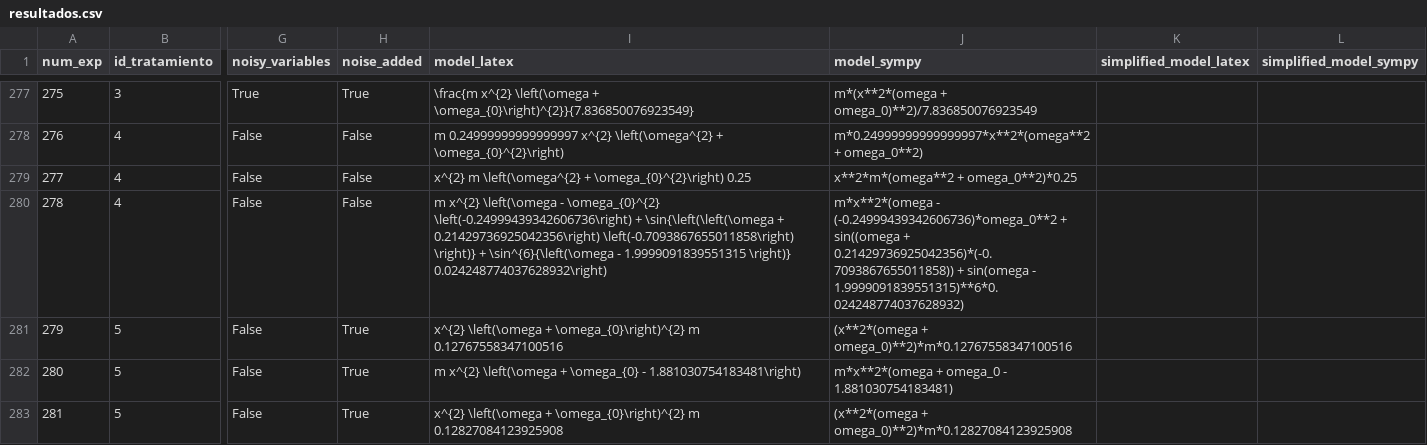
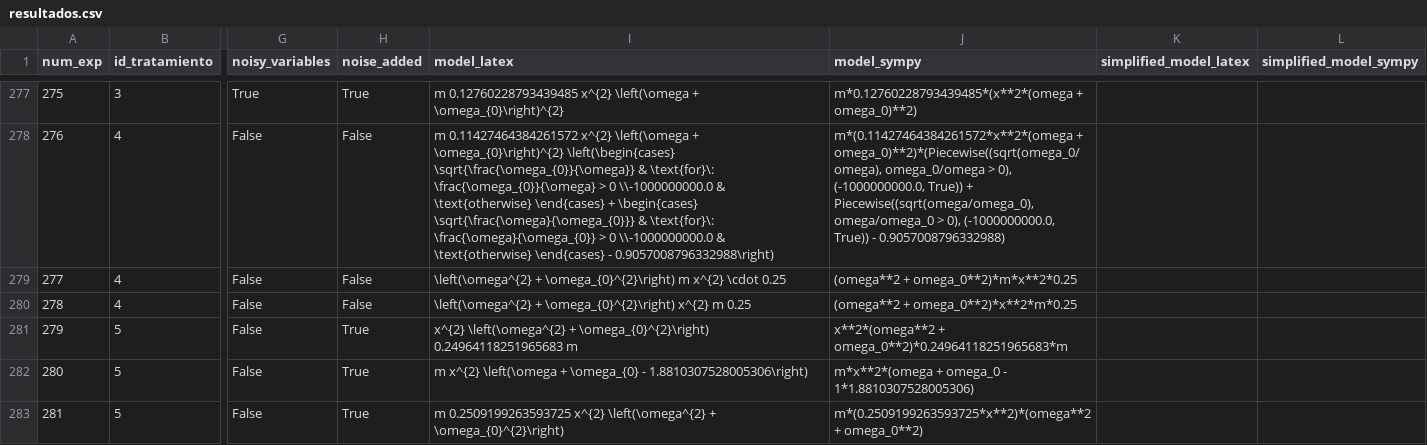
Before and after one commit to Cuauhtlidp/PySR-Thesis., a CSV file: resultados.csv, drawn as a sheet; only a part is shown, gaps mark what is left out; the diff covers the shown part only; the diff names each change by its address in the sheet, - before the commit and + after, or states it on an @@ line.

```diff
--- a/resultados.csv
+++ b/resultados.csv
-I277 (model_latex): \frac{m x^{2} \left(\omega + \omega_{0}\right)^{2}}{7.836850076923549}
+I277 (model_latex): m 0.12760228793439485 x^{2} \left(\omega + \omega_{0}\right)^{2}
-J277 (model_sympy): m*(x**2*(omega + omega_0)**2)/7.836850076923549
+J277 (model_sympy): m*0.12760228793439485*(x**2*(omega + omega_0)**2)
-I278 (model_latex): m 0.24999999999999997 x^{2} \left(\omega^{2} + \omega_{0}^{2}\right)
+I278 (model_latex): m 0.11427464384261572 x^{2} \left(\omega + \omega_{0}\right)^{2} \left(\begin{cases} \sqrt{\frac{\omega_{0}}{\omega}} & \text{for}\: \frac{\omega_{0}}{\omega} > 0 \\-1000000000.0 & \text{otherwise} \end{cases} + \begin{cases} \sqrt{\frac{\omega}{\omega_{0}}} & \text{for}\: \frac{\omega}{\omega_{0}} > 0 \\-1000000000.0 & \text{otherwise} \end{cases} - 0.9057008796332988\right)
-J278 (model_sympy): m*0.24999999999999997*x**2*(omega**2 + omega_0**2)
+J278 (model_sympy): m*(0.11427464384261572*x**2*(omega + omega_0)**2)*(Piecewise((sqrt(omega_0/omega), omega_0/omega > 0), (-1000000000.0, True)) + Piecewise((sqrt(omega/omega_0), omega/omega_0 > 0), (-1000000000.0, True)) - 0.9057008796332988)
-I279 (model_latex): x^{2} m \left(\omega^{2} + \omega_{0}^{2}\right) 0.25
+I279 (model_latex): \left(\omega^{2} + \omega_{0}^{2}\right) m x^{2} \cdot 0.25
-J279 (model_sympy): x**2*m*(omega**2 + omega_0**2)*0.25
+J279 (model_sympy): (omega**2 + omega_0**2)*m*x**2*0.25
-I280 (model_latex): m x^{2} \left(\omega - \omega_{0}^{2} \left(-0.24999439342606736\right) + \sin{\left(\left(\omega + 0.21429736925042356\right) \left(-0.7093867655011858\right) \right)} + \sin^{6}{\left(\omega - 1.9999091839551315 \right)} 0.024248774037628932\right)
+I280 (model_latex): \left(\omega^{2} + \omega_{0}^{2}\right) x^{2} m 0.25
-J280 (model_sympy): m*x**2*(omega - (-0.24999439342606736)*omega_0**2 + sin((omega + 0.21429736925042356)*(-0.7093867655011858)) + sin(omega - 1.9999091839551315)**6*0.024248774037628932)
+J280 (model_sympy): (omega**2 + omega_0**2)*x**2*m*0.25
-I281 (model_latex): x^{2} \left(\omega + \omega_{0}\right)^{2} m 0.12767558347100516
+I281 (model_latex): x^{2} \left(\omega^{2} + \omega_{0}^{2}\right) 0.24964118251965683 m
-J281 (model_sympy): (x**2*(omega + omega_0)**2)*m*0.12767558347100516
+J281 (model_sympy): x**2*(omega**2 + omega_0**2)*0.24964118251965683*m
-I282 (model_latex): …\omega_{0} - 1.881030754183481\right)
+I282 (model_latex): …\omega_{0} - 1.8810307528005306\right)
-J282 (model_sympy): …omega_0 - 1.881030754183481)
+J282 (model_sympy): …omega_0 - 1*1.8810307528005306)
-I283 (model_latex): x^{2} \left(\omega + \omega_{0}\right)^{2} m 0.12827084123925908
+I283 (model_latex): m 0.2509199263593725 x^{2} \left(\omega^{2} + \omega_{0}^{2}\right)
-J283 (model_sympy): (x**2*(omega + omega_0)**2)*m*0.12827084123925908
+J283 (model_sympy): m*(0.2509199263593725*x**2)*(omega**2 + omega_0**2)
```
Also changed, not shown: 153 edited cells elsewhere in this file, 1 other file.
